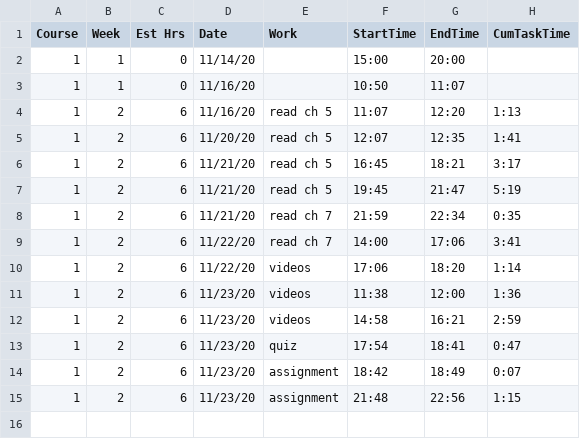
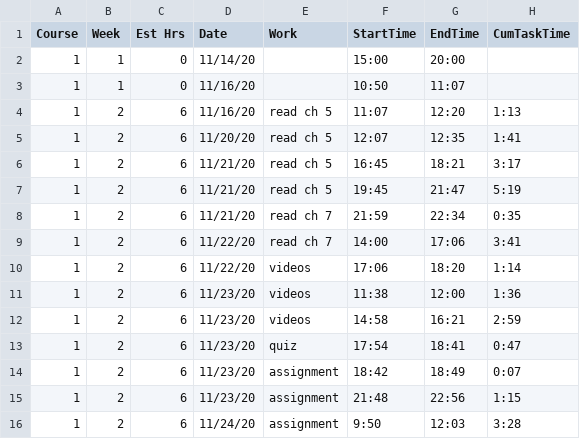
Before and after one commit to BruceBerk/Intro_to_Data_Science_Coursera, a CSV file: Course_1/timelog.csv, drawn as a sheet; the diff names each change by its address in the sheet, - before the commit and + after, or states it on an @@ line.

Commit message:
completed week 2 assignment

```diff
--- a/Course_1/timelog.csv
+++ b/Course_1/timelog.csv
+row 16: 1 | 2 | 6 | 11/24/20 | assignment | 9:50 | 12:03 | 3:28
```
Also changed, not shown: 2 other files.
